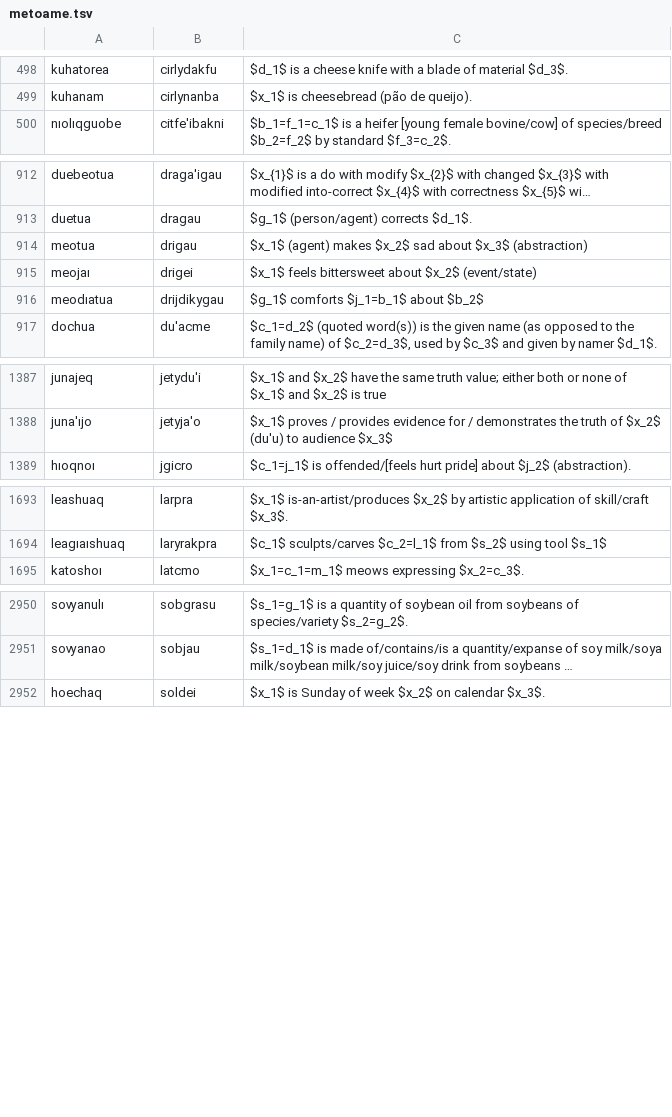
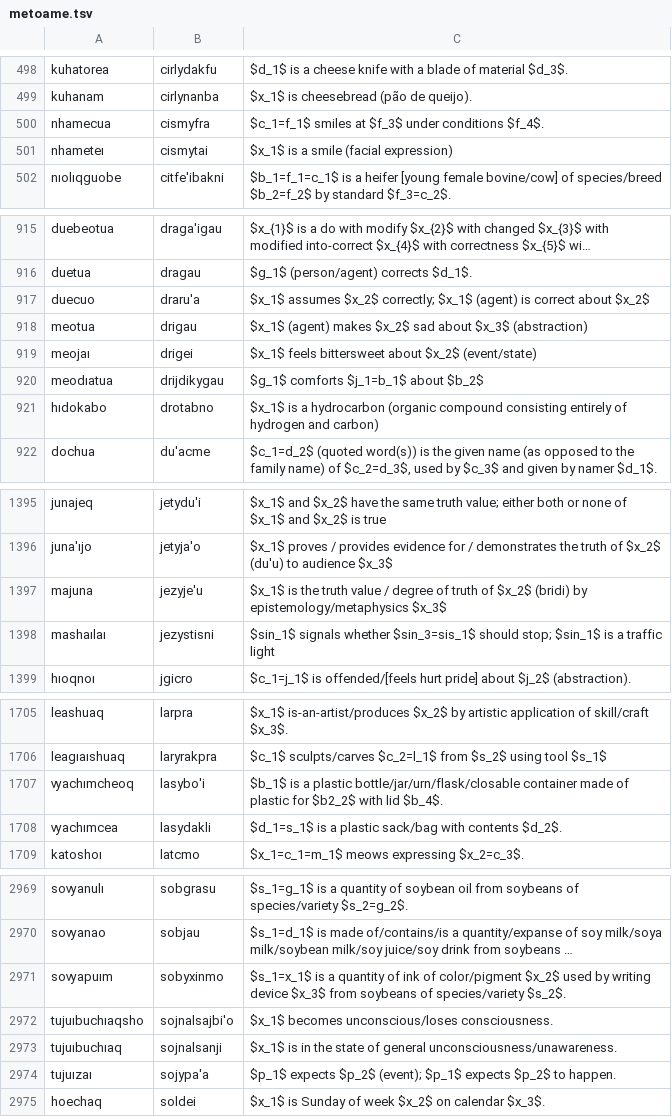
Before and after one commit to mi2ebi/jvoaq, a TSV file: metoame.tsv, drawn as a sheet; only a part is shown, gaps mark what is left out; long unchanged cells end in …; the diff covers the shown part only; the diff names each change by its address in the sheet, - before the commit and + after, or states it on an @@ line.

```diff
--- a/metoame.tsv
+++ b/metoame.tsv
+row 500: nhamecua | cismyfra | $c_1=f_1$ smiles at $f_3$ under conditions $f_4$.
+row 501: nhameteı | cismytai | $x_1$ is a smile (facial expression)
+row 917: duecuo | draru'a | $x_1$ assumes $x_2$ correctly; $x_1$ (agent) is correct about $x_2$
+row 921: hıdokabo | drotabno | $x_1$ is a hydrocarbon (organic compound consisting entirely of hydrogen and carbon)
+row 1397: majuna | jezyje'u | $x_1$ is the truth value / degree of truth of $x_2$ (bridi) by epistemology/metaphysics $x_3$
+row 1398: mashaılaı | jezystisni | $sin_1$ signals whether $sin_3=sis_1$ should stop; $sin_1$ is a traffic light
+row 1707: ꝡachımcheoq | lasybo'i | $b_1$ is a plastic bottle/jar/urn/flask/closable container made of plastic for $b2_2$ with lid $b_4$.
+row 1708: ꝡachımcea | lasydakli | $d_1=s_1$ is a plastic sack/bag with contents $d_2$.
+row 2971: soꝡapuım | sobyxinmo | $s_1=x_1$ is a quantity of ink of color/pigment $x_2$ used by writing device $x_3$ from soybeans of species/variety $s_2$.
+row 2972: tujuıbuchıaqsho | sojnalsajbi'o | $x_1$ becomes unconscious/loses consciousness.
+row 2973: tujuıbuchıaq | sojnalsanji | $x_1$ is in the state of general unconsciousness/unawareness.
+row 2974: tujuızaı | sojypa'a | $p_1$ expects $p_2$ (event); $p_1$ expects $p_2$ to happen.
```
Also changed, not shown: 22 added rows elsewhere in this file, 3 other files.
